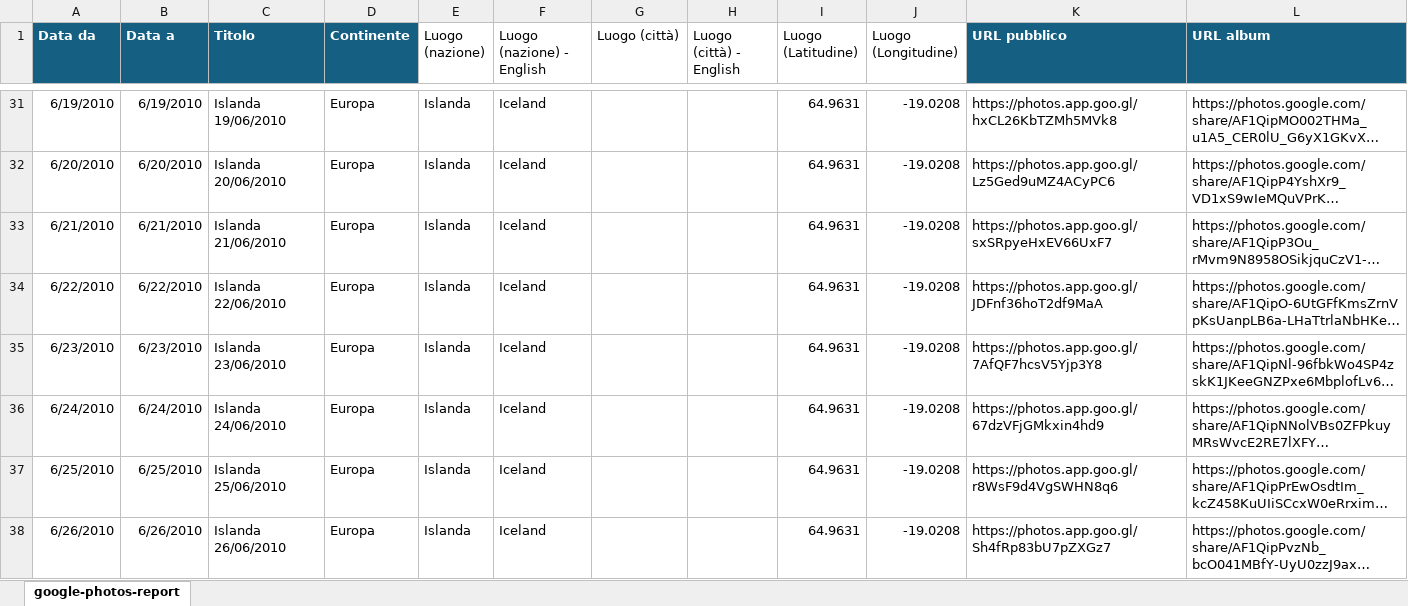
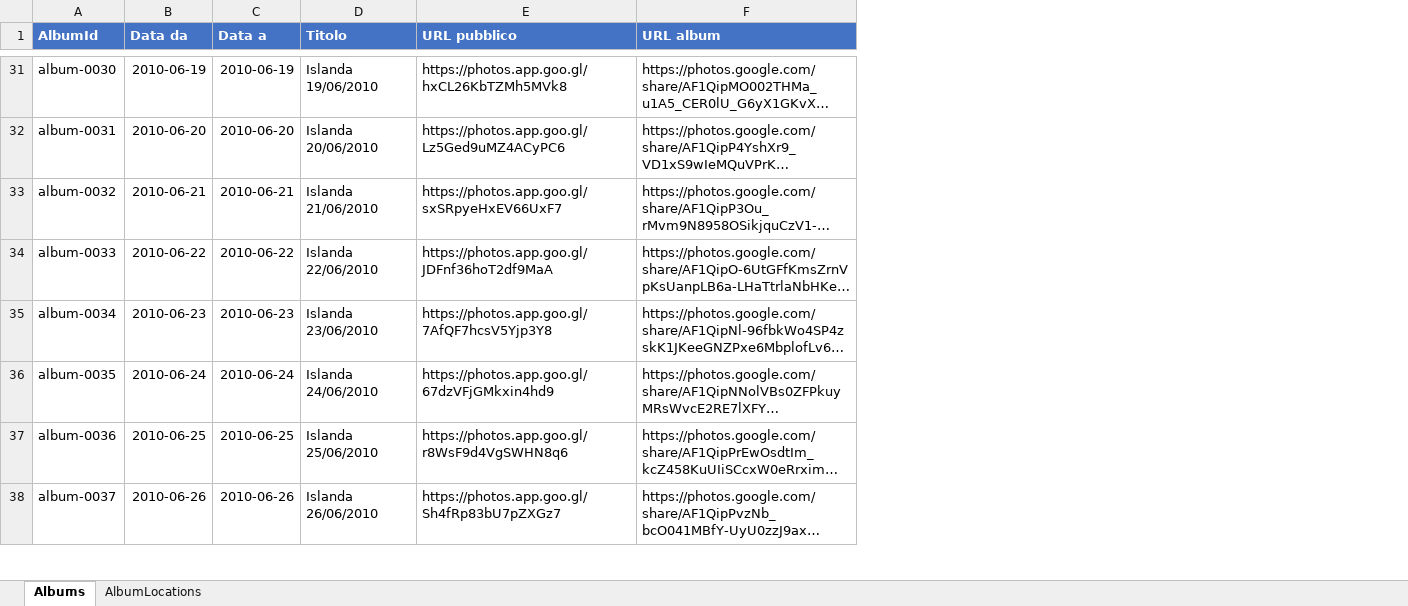
Before and after one commit to albertobizzini/albertobizzini.com, an Excel workbook: KindleClippings.ConsoleApp/GooglePhotoAlbums.xlsx, sheet Albums, drawn as a sheet; only a part is shown, gaps mark what is left out; long unchanged cells end in …; values as stored, in another font and other column widths than the file's, no borders; table styles not drawn; removed rows and columns are numbered as before the commit, all else as after; the diff covers the shown part only; the diff names each change by its address in the sheet, - before the commit and + after, or states it on an @@ line.

Commit message:
Migrazione file Excel KindleClippings.ConsoleApp/GooglePhotoAlbums.xlsx a formato due fogli "Albums" e "AlbumLocations"

```diff
--- a/KindleClippings.ConsoleApp/GooglePhotoAlbums.xlsx (sheet Albums)
+++ b/KindleClippings.ConsoleApp/GooglePhotoAlbums.xlsx (sheet Albums)
-sheet tab: google-photos-report
+sheet tab: Albums
+sheet tab: AlbumLocations
+column A (AlbumId), rows 31-38: album-0030 | album-0031 | album-0032 | album-0033 | album-0034 | album-0035 | album-0036 | album-0037
-column D (Continente), rows 31-38: all Europa
-column E (Luogo (nazione)), rows 31-38: all Islanda
-column F (Luogo (nazione) - English), rows 31-38: all Iceland
-column G (Luogo (città)), empty
-column H (Luogo (città) - English), empty
-column I (Luogo (Latitudine)), rows 31-38: all 64.9631
-column J (Luogo (Longitudine)), rows 31-38: all -19.0208
-B1:D1 fill: #156082
+B1:D1 fill: #4472C4
-E1:F1 fill: #156082
+E1:F1 fill: #4472C4
-B31 (Data da): 6/19/2010
+B31 (Data da): 2010-06-19
-C31 (Data a): 6/19/2010
+C31 (Data a): 2010-06-19
-B32 (Data da): 6/20/2010
+B32 (Data da): 2010-06-20
-C32 (Data a): 6/20/2010
+C32 (Data a): 2010-06-20
-B33 (Data da): 6/21/2010
+B33 (Data da): 2010-06-21
-C33 (Data a): 6/21/2010
+C33 (Data a): 2010-06-21
-B34 (Data da): 6/22/2010
+B34 (Data da): 2010-06-22
-C34 (Data a): 6/22/2010
+C34 (Data a): 2010-06-22
-B35 (Data da): 6/23/2010
+B35 (Data da): 2010-06-23
-C35 (Data a): 6/23/2010
+C35 (Data a): 2010-06-23
-B36 (Data da): 6/24/2010
+B36 (Data da): 2010-06-24
-C36 (Data a): 6/24/2010
+C36 (Data a): 2010-06-24
-B37 (Data da): 6/25/2010
+B37 (Data da): 2010-06-25
-C37 (Data a): 6/25/2010
+C37 (Data a): 2010-06-25
-B38 (Data da): 6/26/2010
+B38 (Data da): 2010-06-26
-C38 (Data a): 6/26/2010
+C38 (Data a): 2010-06-26
```
Also changed, not shown: 579 edited cells elsewhere in this sheet.
